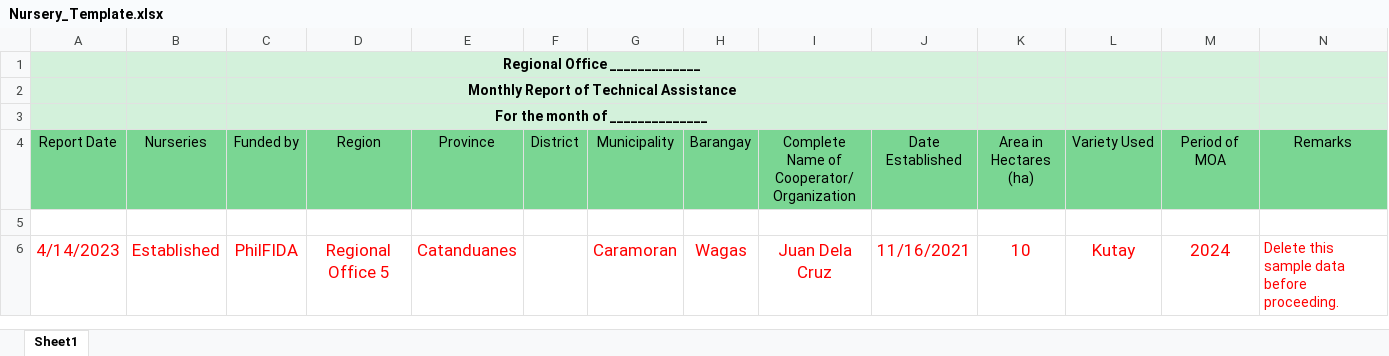
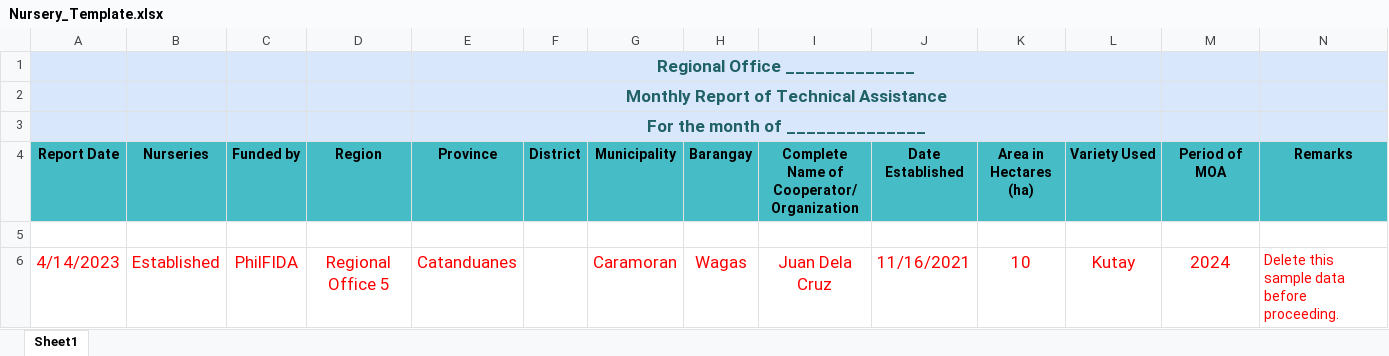
Before and after one commit to TAD-Reports/TAD-Reports-BE, an Excel workbook: src/templates/Nursery_Template.xlsx, sheet Sheet1, drawn as a sheet; values as stored, in another font and other column widths than the file's, no borders; removed rows and columns are numbered as before the commit, all else as after; the diff names each change by its address in the sheet, - before the commit and + after, or states it on an @@ line.

Commit message:
update template

```diff
--- a/src/templates/Nursery_Template.xlsx (sheet Sheet1)
+++ b/src/templates/Nursery_Template.xlsx (sheet Sheet1)
-row 1:  |  | Regional Office _____________
-row 2:  |  | Monthly Report of Technical Assistance
-row 3:  |  | For the month of ______________
+row 1:  |  |  |  | Regional Office _____________
+row 2:  |  |  |  | Monthly Report of Technical Assistance
+row 3:  |  |  |  | For the month of ______________
@@ A4:N4 fill: #7AD693 → #46BDC6, bold: off → on @@
```
Also changed, not shown: 1 other file.
